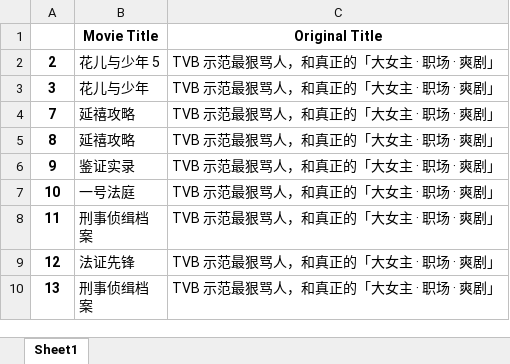
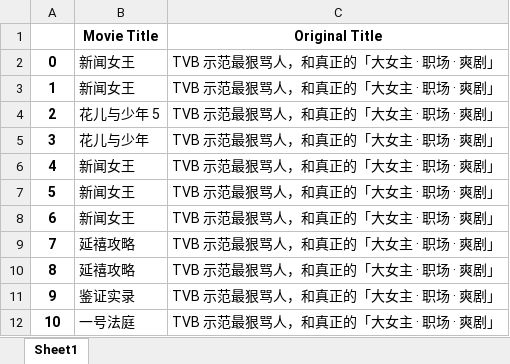
Before and after one commit to zhiliang-lin/public_opinion_data_analysis, an Excel workbook: 02 Python数据科学常用包+文本分析初阶/df_movie.xlsx, sheet Sheet1, drawn as a sheet; only a part is shown; the shorter side is filled out with more unchanged rows; values as stored, in another font and other column widths than the file's, no borders; the diff covers the shown part only; the diff names each change by its address in the sheet, - before the commit and + after, or states it on an @@ line.

```diff
--- a/02 Python数据科学常用包+文本分析初阶/df_movie.xlsx (sheet Sheet1)
+++ b/02 Python数据科学常用包+文本分析初阶/df_movie.xlsx (sheet Sheet1)
+row 2: 0 | 新闻女王 | TVB 示范最狠骂人，和真正的「大女主 · 职场 · 爽剧」
+row 3: 1 | 新闻女王 | TVB 示范最狠骂人，和真正的「大女主 · 职场 · 爽剧」
+row 6: 4 | 新闻女王 | TVB 示范最狠骂人，和真正的「大女主 · 职场 · 爽剧」
+row 7: 5 | 新闻女王 | TVB 示范最狠骂人，和真正的「大女主 · 职场 · 爽剧」
+row 8: 6 | 新闻女王 | TVB 示范最狠骂人，和真正的「大女主 · 职场 · 爽剧」
```
Also changed, not shown: other rows of this sheet, 2 other files.
